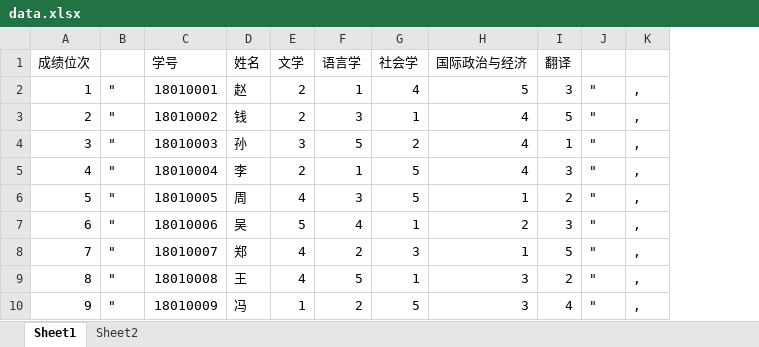
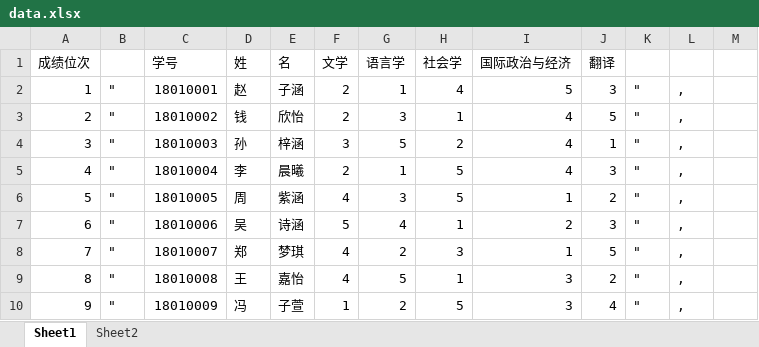
Before and after one commit to gaoyaoxin/distributeDirections, an Excel workbook: data.xlsx, sheet Sheet1, drawn as a sheet; only a part is shown; values as stored, in another font and other column widths than the file's, no borders; the diff names each change by its address in the sheet, - before the commit and + after, or states it on an @@ line.

```diff
--- a/data.xlsx (sheet Sheet1)
+++ b/data.xlsx (sheet Sheet1)
+column E (名), rows 2-10: 子涵 | 欣怡 | 梓涵 | 晨曦 | 紫涵 | 诗涵 | 梦琪 | 嘉怡 | 子萱
+column M, empty
-D1: 姓名
+D1: 姓
```
Also changed, not shown: 5 other files.
